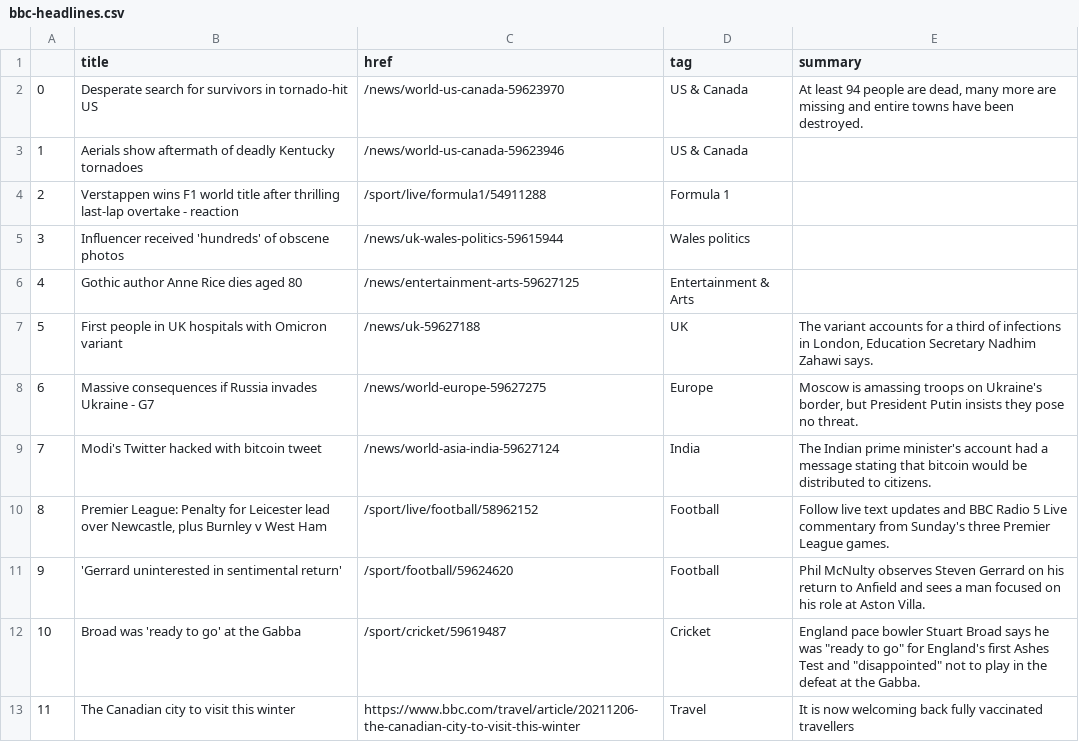
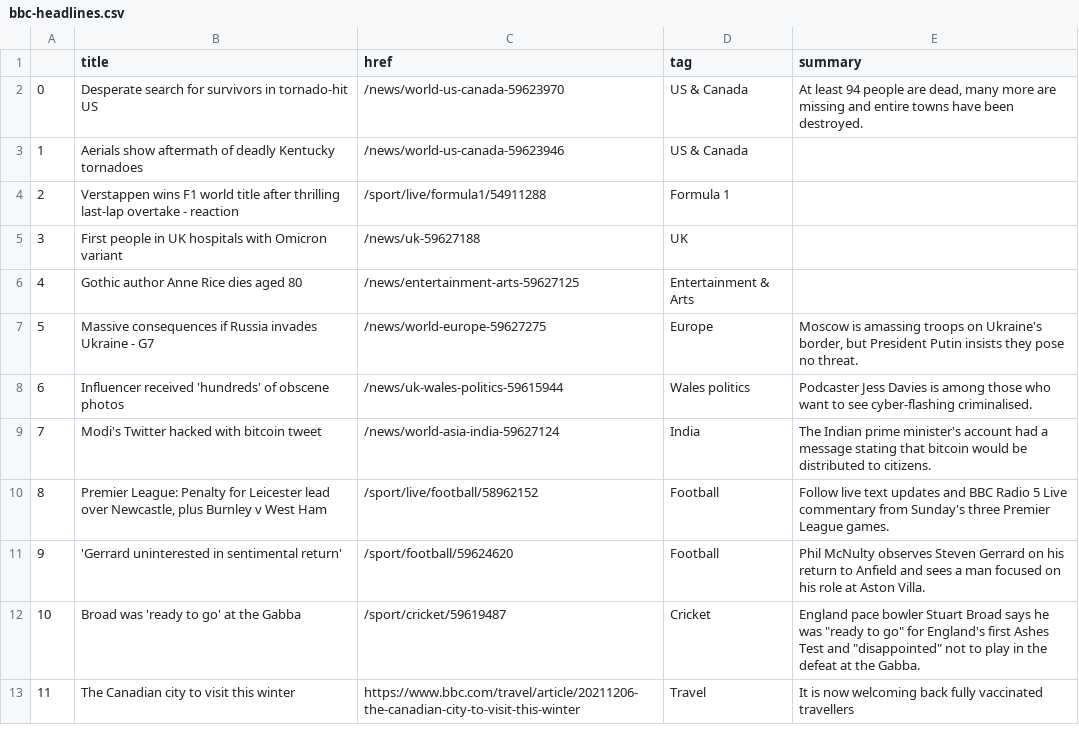
Before and after one commit to joaquin-rosado/automatic-scraper, a CSV file: bbc-headlines.csv, drawn as a sheet; only a part is shown; removed rows and columns are numbered as before the commit, all else as after; the diff names each change by its address in the sheet, - before the commit and + after, or states it on an @@ line.

```diff
--- a/bbc-headlines.csv
+++ b/bbc-headlines.csv
-row 5: 3 | Influencer received 'hundreds' of obscene photos | /news/uk-wales-politics-59615944 | Wales politics
+row 5: 3 | First people in UK hospitals with Omicron variant | /news/uk-59627188 | UK
-row 7: 5 | First people in UK hospitals with Omicron variant | /news/uk-59627188 | UK | The variant accounts for a third of infections in London, Education Secretary Nadhim Zahawi says.
@@ column A renumbered in row 7 @@
+row 8: 6 | Influencer received 'hundreds' of obscene photos | /news/uk-wales-politics-59615944 | Wales politics | Podcaster Jess Davies is among those who want to see cyber-flashing criminalised.
```
